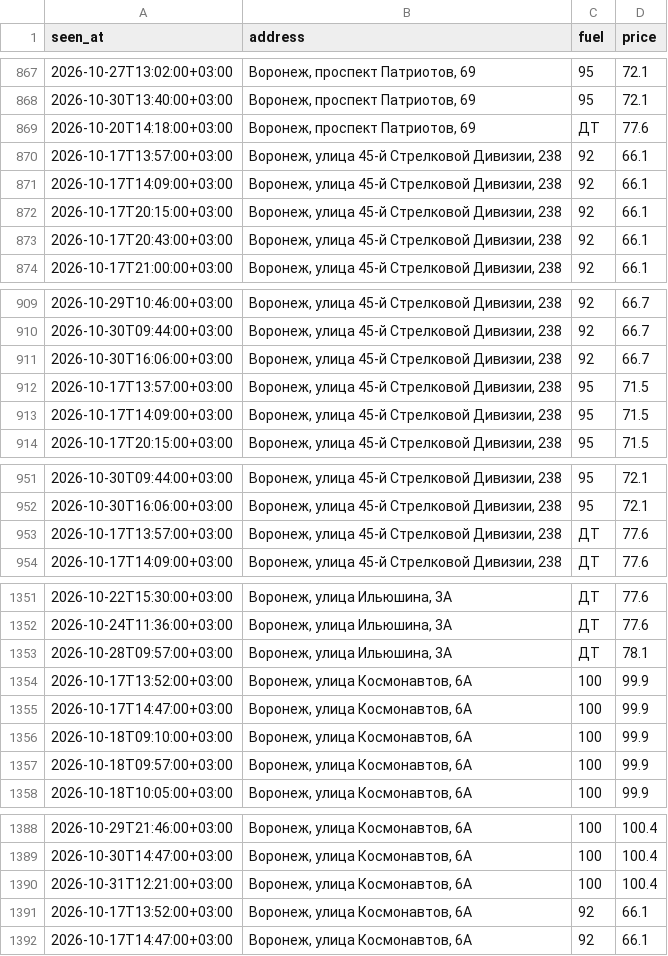
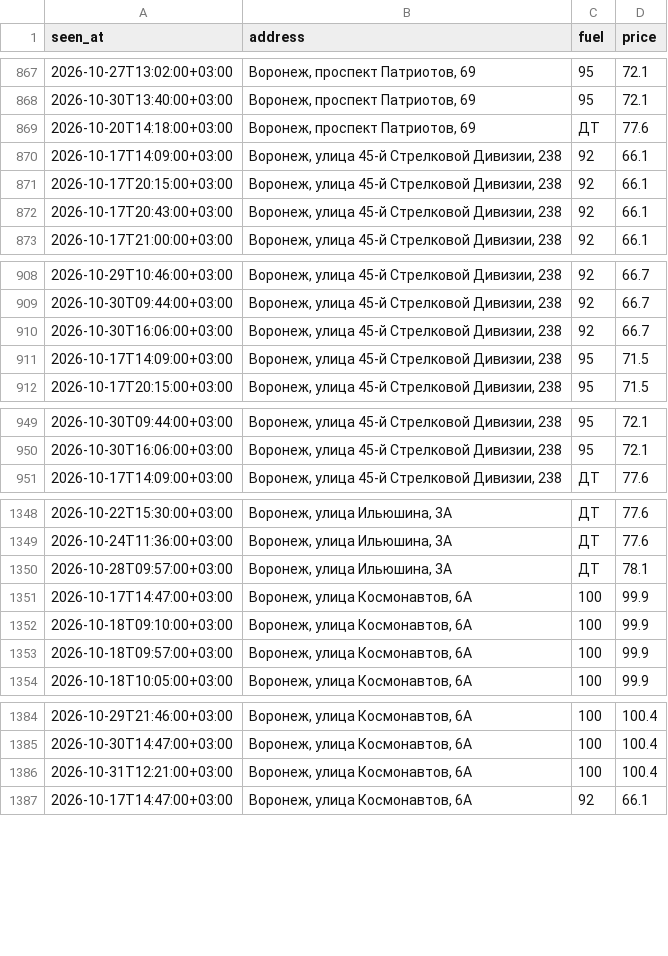
Before and after one commit to dooodoIvan/benzin, a CSV file: data/prices.csv, drawn as a sheet; only a part is shown, gaps mark what is left out; the diff covers the shown part only.

```diff
--- a/data/prices.csv
+++ b/data/prices.csv
@@ -869,3 +869,2 @@ seen_at,address,fuel,price
 2026-10-20T14:18:00+03:00,"Воронеж, проспект Патриотов, 69",ДТ,77.6
-2026-10-17T13:57:00+03:00,"Воронеж, улица 45-й Стрелковой Дивизии, 238",92,66.1
 2026-10-17T14:09:00+03:00,"Воронеж, улица 45-й Стрелковой Дивизии, 238",92,66.1
@@ -911,3 +910,2 @@ seen_at,address,fuel,price
 2026-10-30T16:06:00+03:00,"Воронеж, улица 45-й Стрелковой Дивизии, 238",92,66.7
-2026-10-17T13:57:00+03:00,"Воронеж, улица 45-й Стрелковой Дивизии, 238",95,71.5
 2026-10-17T14:09:00+03:00,"Воронеж, улица 45-й Стрелковой Дивизии, 238",95,71.5
@@ -952,3 +950,2 @@ seen_at,address,fuel,price
 2026-10-30T16:06:00+03:00,"Воронеж, улица 45-й Стрелковой Дивизии, 238",95,72.1
-2026-10-17T13:57:00+03:00,"Воронеж, улица 45-й Стрелковой Дивизии, 238",ДТ,77.6
 2026-10-17T14:09:00+03:00,"Воронеж, улица 45-й Стрелковой Дивизии, 238",ДТ,77.6
@@ -1353,3 +1350,2 @@ seen_at,address,fuel,price
 2026-10-28T09:57:00+03:00,"Воронеж, улица Ильюшина, 3А",ДТ,78.1
-2026-10-17T13:52:00+03:00,"Воронеж, улица Космонавтов, 6А",100,99.9
 2026-10-17T14:47:00+03:00,"Воронеж, улица Космонавтов, 6А",100,99.9
@@ -1390,3 +1386,2 @@ seen_at,address,fuel,price
 2026-10-31T12:21:00+03:00,"Воронеж, улица Космонавтов, 6А",100,100.4
-2026-10-17T13:52:00+03:00,"Воронеж, улица Космонавтов, 6А",92,66.1
 2026-10-17T14:47:00+03:00,"Воронеж, улица Космонавтов, 6А",92,66.1
```
Also changed, not shown: 1 removed row elsewhere in this file, 3 other files.
